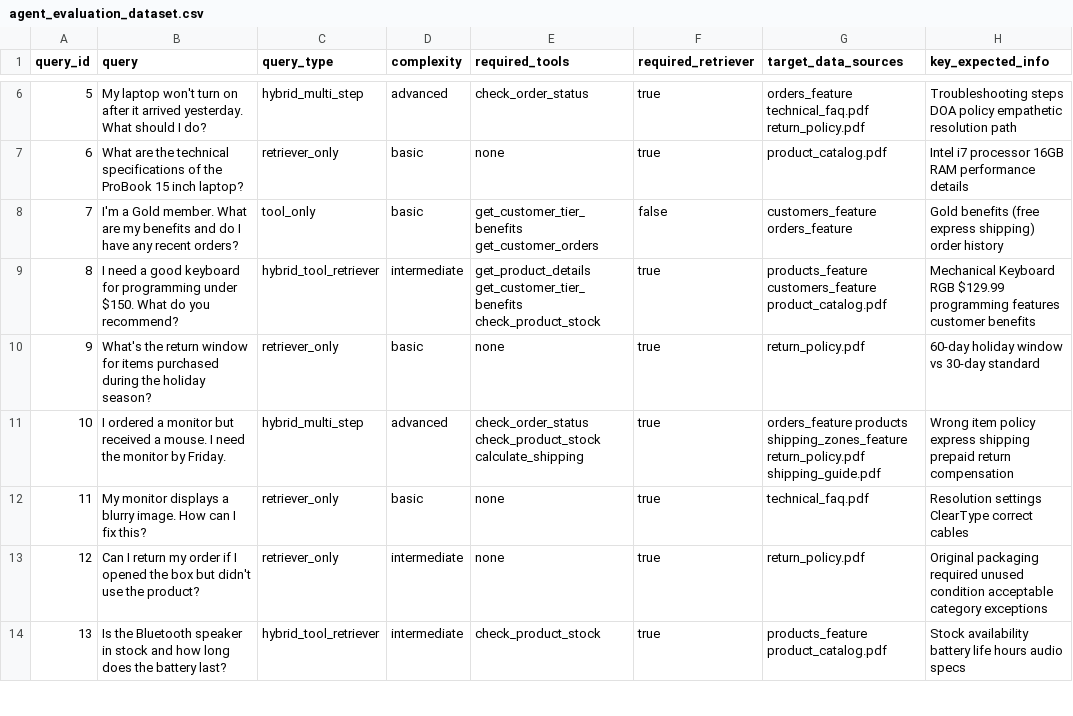
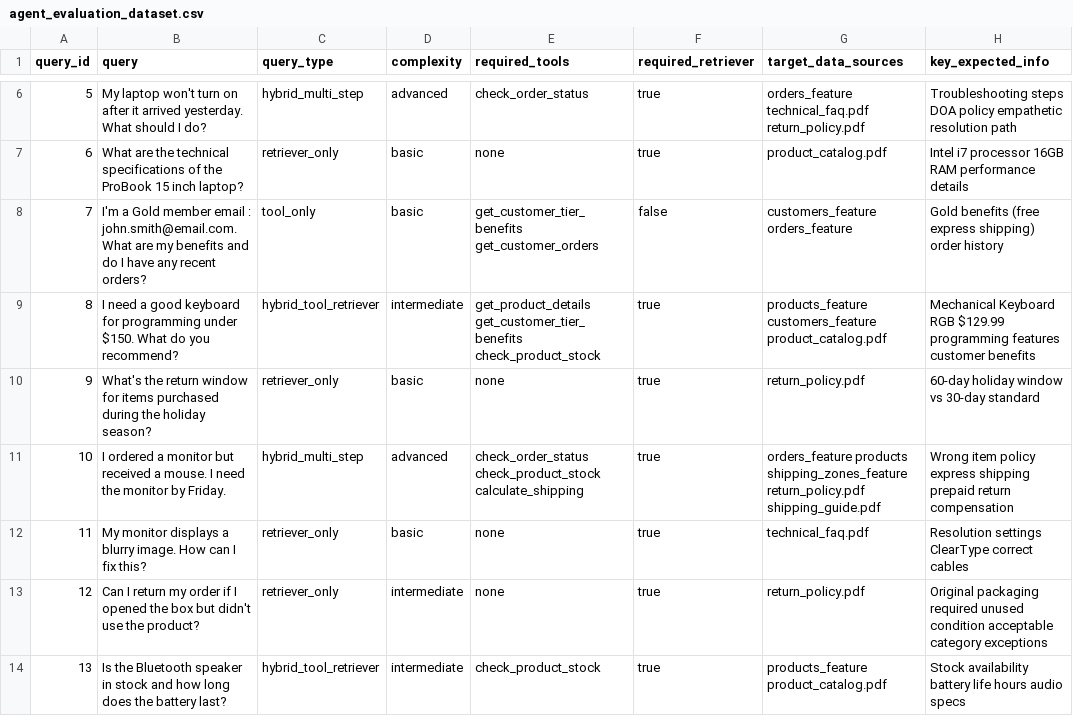
Before and after one commit to O-Faraday/databricks_genai_demo, a CSV file: data/agent_evaluation_dataset/agent_evaluation_dataset.csv, drawn as a sheet; only a part is shown, gaps mark what is left out; the diff names each change by its address in the sheet, - before the commit and + after, or states it on an @@ line.

Commit message:
Update agent_evaluation_dataset.csv
add customer mail

```diff
--- a/data/agent_evaluation_dataset/agent_evaluation_dataset.csv
+++ b/data/agent_evaluation_dataset/agent_evaluation_dataset.csv
-B8 (query): …a Gold member. What are…
+B8 (query): …a Gold member email : john.smith@email.com. What are…
```
